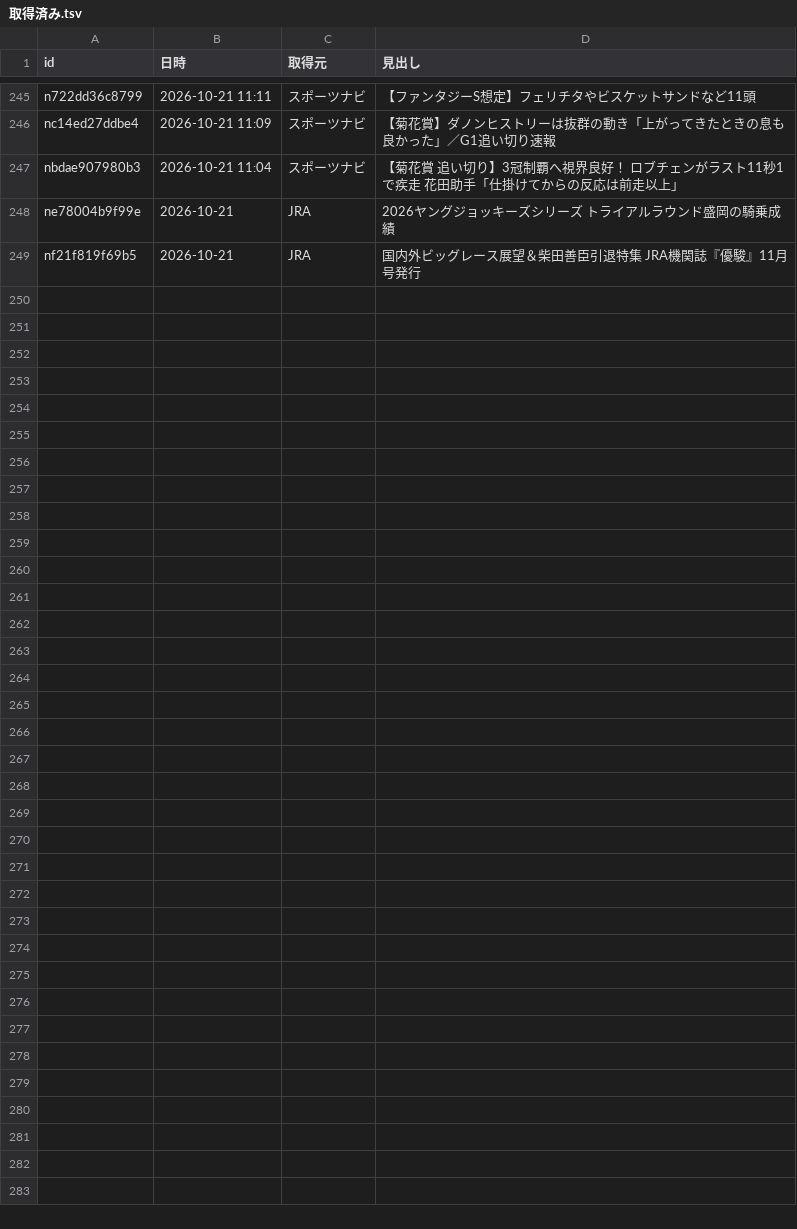
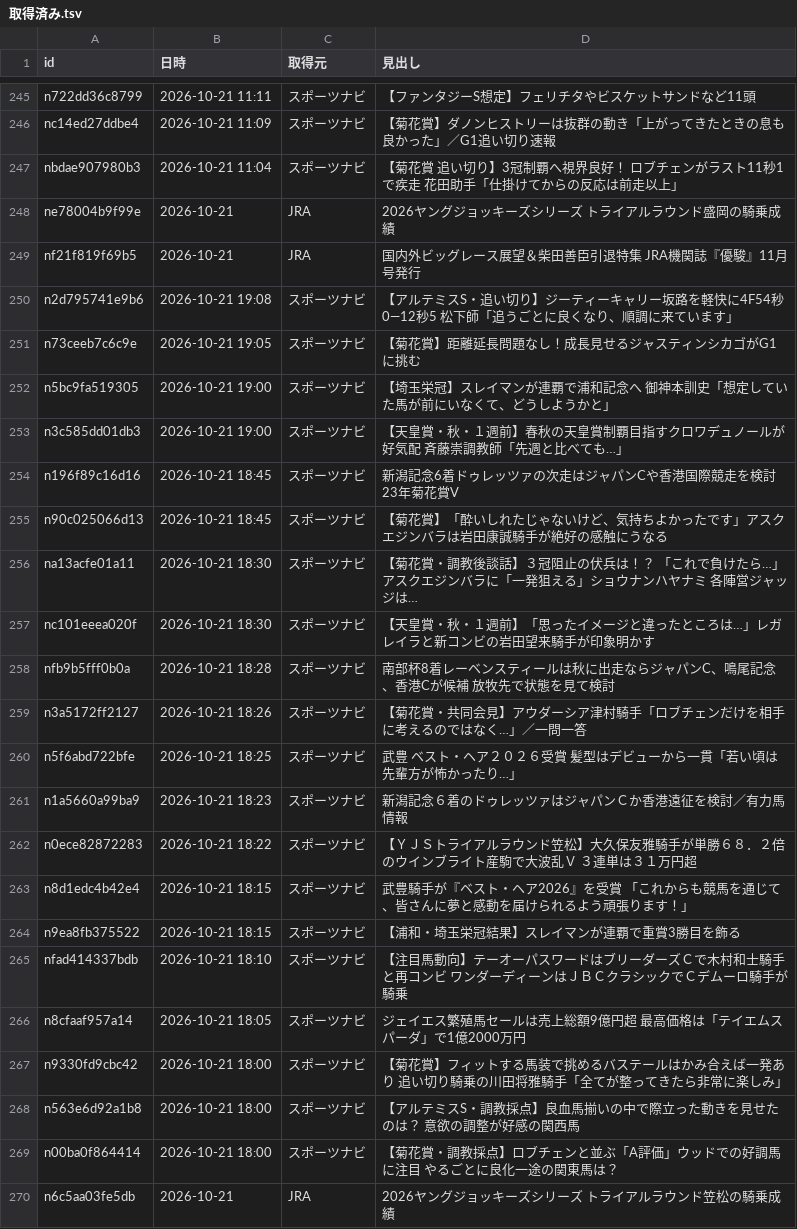
Before and after one commit to kotabish11-debug/KEIBA, a TSV file: 馬情報/ニュース/取得済み.tsv, drawn as a sheet; only a part is shown, gaps mark what is left out; the diff names each change by its address in the sheet, - before the commit and + after, or states it on an @@ line.

```diff
--- a/馬情報/ニュース/取得済み.tsv
+++ b/馬情報/ニュース/取得済み.tsv
+row 250: n2d795741e9b6 | 2026-10-21 19:08 | スポーツナビ | 【アルテミスS・追い切り】ジーティーキャリー坂路を軽快に4F54秒0―12秒5 松下師「追うごとに良くなり、順調に来ています」
+row 251: n73ceeb7c6c9e | 2026-10-21 19:05 | スポーツナビ | 【菊花賞】距離延長問題なし！成長見せるジャスティンシカゴがG1に挑む
+row 252: n5bc9fa519305 | 2026-10-21 19:00 | スポーツナビ | 【埼玉栄冠】スレイマンが連覇で浦和記念へ 御神本訓史「想定していた馬が前にいなくて、どうしようかと」
+row 253: n3c585dd01db3 | 2026-10-21 19:00 | スポーツナビ | 【天皇賞・秋・１週前】春秋の天皇賞制覇目指すクロワデュノールが好気配 斉藤崇調教師「先週と比べても…」
+row 254: n196f89c16d16 | 2026-10-21 18:45 | スポーツナビ | 新潟記念6着ドゥレッツァの次走はジャパンCや香港国際競走を検討 23年菊花賞V
+row 255: n90c025066d13 | 2026-10-21 18:45 | スポーツナビ | 【菊花賞】「酔いしれたじゃないけど、気持ちよかったです」アスクエジンバラは岩田康誠騎手が絶好の感触にうなる
+row 256: na13acfe01a11 | 2026-10-21 18:30 | スポーツナビ | 【菊花賞・調教後談話】３冠阻止の伏兵は！？ 「これで負けたら…」アスクエジンバラに「一発狙える」ショウナンハヤナミ 各陣営ジャッジは…
+row 257: nc101eeea020f | 2026-10-21 18:30 | スポーツナビ | 【天皇賞・秋・１週前】「思ったイメージと違ったところは…」レガレイラと新コンビの岩田望来騎手が印象明かす
+row 258: nfb9b5fff0b0a | 2026-10-21 18:28 | スポーツナビ | 南部杯8着レーベンスティールは秋に出走ならジャパンC、鳴尾記念、香港Cが候補 放牧先で状態を見て検討
+row 259: n3a5172ff2127 | 2026-10-21 18:26 | スポーツナビ | 【菊花賞・共同会見】アウダーシア津村騎手「ロブチェンだけを相手に考えるのではなく…」／一問一答
+row 260: n5f6abd722bfe | 2026-10-21 18:25 | スポーツナビ | 武豊 ベスト・ヘア２０２６受賞 髪型はデビューから一貫「若い頃は先輩方が怖かったり…」
+row 261: n1a5660a99ba9 | 2026-10-21 18:23 | スポーツナビ | 新潟記念６着のドゥレッツァはジャパンＣか香港遠征を検討／有力馬情報
+row 262: n0ece82872283 | 2026-10-21 18:22 | スポーツナビ | 【ＹＪＳトライアルラウンド笠松】大久保友雅騎手が単勝６８．２倍のウインブライト産駒で大波乱Ｖ ３連単は３１万円超
+row 263: n8d1edc4b42e4 | 2026-10-21 18:15 | スポーツナビ | 武豊騎手が『ベスト・ヘア2026』を受賞 「これからも競馬を通じて、皆さんに夢と感動を届けられるよう頑張ります！」
+row 264: n9ea8fb375522 | 2026-10-21 18:15 | スポーツナビ | 【浦和・埼玉栄冠結果】スレイマンが連覇で重賞3勝目を飾る
+row 265: nfad414337bdb | 2026-10-21 18:10 | スポーツナビ | 【注目馬動向】テーオーパスワードはブリーダーズＣで木村和士騎手と再コンビ ワンダーディーンはＪＢＣクラシックでＣデムーロ騎手が騎乗
+row 266: n8cfaaf957a14 | 2026-10-21 18:05 | スポーツナビ | ジェイエス繁殖馬セールは売上総額9億円超 最高価格は「テイエムスパーダ」で1億2000万円
+row 267: n9330fd9cbc42 | 2026-10-21 18:00 | スポーツナビ | 【菊花賞】フィットする馬装で挑めるバステールはかみ合えば一発あり 追い切り騎乗の川田将雅騎手「全てが整ってきたら非常に楽しみ」
+row 268: n563e6d92a1b8 | 2026-10-21 18:00 | スポーツナビ | 【アルテミスS・調教採点】良血馬揃いの中で際立った動きを見せたのは？ 意欲の調整が好感の関西馬
+row 269: n00ba0f864414 | 2026-10-21 18:00 | スポーツナビ | 【菊花賞・調教採点】ロブチェンと並ぶ「A評価」ウッドでの好調馬に注目 やるごとに良化一途の関東馬は？
+row 270: n6c5aa03fe5db | 2026-10-21 | JRA | 2026ヤングジョッキーズシリーズ トライアルラウンド笠松の騎乗成績
```
Also changed, not shown: 2 other files.
